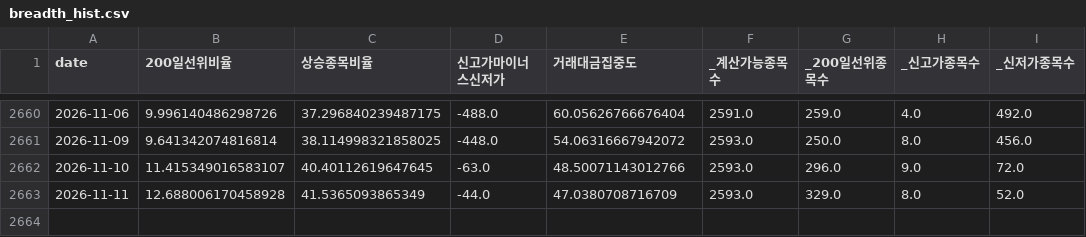
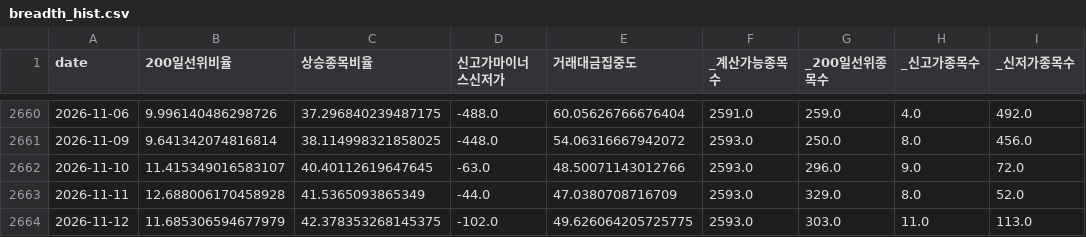
Before and after one commit to jomang0122-blip/seedup-blog, a CSV file: data/board/breadth_hist.csv, drawn as a sheet; only a part is shown, gaps mark what is left out; the diff names each change by its address in the sheet, - before the commit and + after, or states it on an @@ line.

```diff
--- a/data/board/breadth_hist.csv
+++ b/data/board/breadth_hist.csv
+row 2664: 2026-11-12 | 11.685306594677979 | 42.378353268145375 | -102.0 | 49.626064205725775 | 2593.0 | 303.0 | 11.0 | 113.0
```
Also changed, not shown: data/board/fg_hist.csv, 2 other files.
